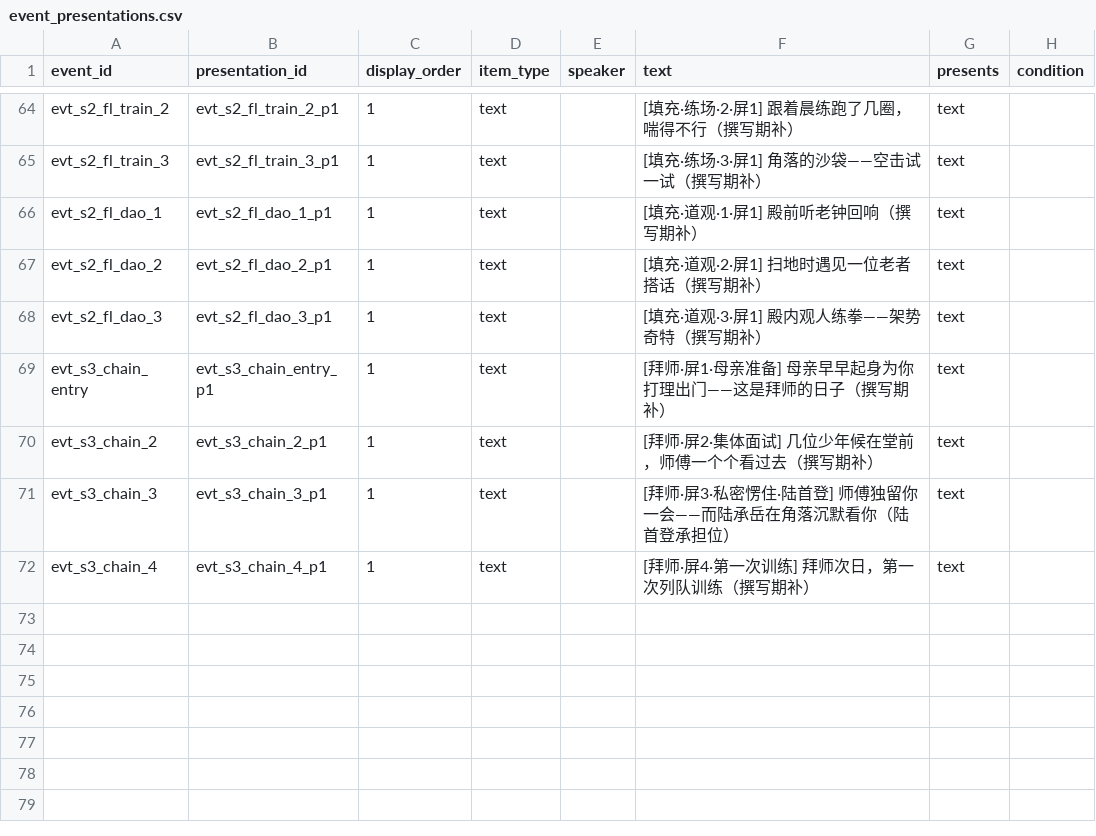
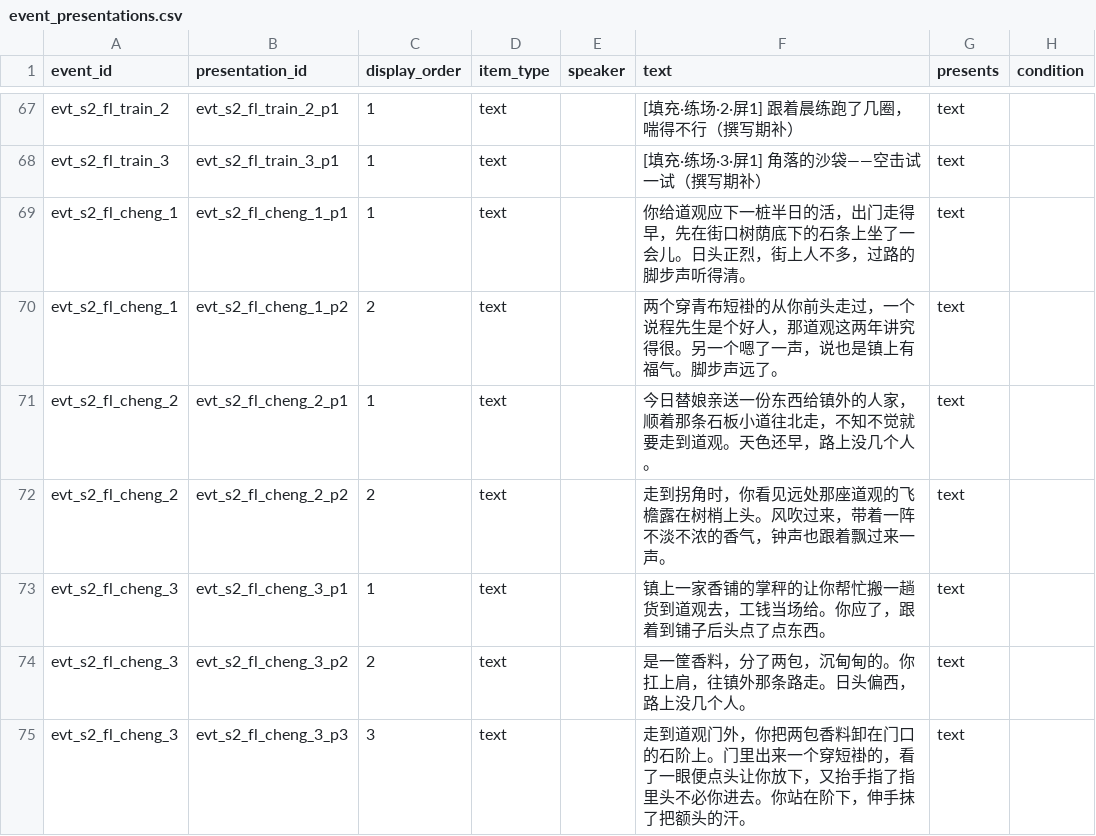
Before and after one commit to lwbiuchsjk/vibeTest, a CSV file: scripts/config/world_event_mvp/event_presentations.csv, drawn as a sheet; only a part is shown, gaps mark what is left out; the shorter side is filled out with more unchanged rows; the diff covers the shown part only.

```diff
--- a/scripts/config/world_event_mvp/event_presentations.csv
+++ b/scripts/config/world_event_mvp/event_presentations.csv
@@ -69,4 +73,8 @@ evt_s2_fl_train_2,evt_s2_fl_train_2_p1,1,text,,[填充·练场·2·屏1] 跟着
 evt_s2_fl_train_3,evt_s2_fl_train_3_p1,1,text,,[填充·练场·3·屏1] 角落的沙袋——空击试一试（撰写期补）,text,
-evt_s2_fl_dao_1,evt_s2_fl_dao_1_p1,1,text,,[填充·道观·1·屏1] 殿前听老钟回响（撰写期补）,text,
-evt_s2_fl_dao_2,evt_s2_fl_dao_2_p1,1,text,,[填充·道观·2·屏1] 扫地时遇见一位老者搭话（撰写期补）,text,
-evt_s2_fl_dao_3,evt_s2_fl_dao_3_p1,1,text,,[填充·道观·3·屏1] 殿内观人练拳——架势奇特（撰写期补）,text,
+evt_s2_fl_cheng_1,evt_s2_fl_cheng_1_p1,1,text,,你给道观应下一桩半日的活，出门走得早，先在街口树荫底下的石条上坐了一会儿。日头正烈，街上人不多，过路的脚步声听得清。,text,
+evt_s2_fl_cheng_1,evt_s2_fl_cheng_1_p2,2,text,,两个穿青布短褂的从你前头走过，一个说程先生是个好人，那道观这两年讲究得很。另一个嗯了一声，说也是镇上有福气。脚步声远了。,text,
+evt_s2_fl_cheng_2,evt_s2_fl_cheng_2_p1,1,text,,今日替娘亲送一份东西给镇外的人家，顺着那条石板小道往北走，不知不觉就要走到道观。天色还早，路上没几个人。,text,
+evt_s2_fl_cheng_2,evt_s2_fl_cheng_2_p2,2,text,,走到拐角时，你看见远处那座道观的飞檐露在树梢上头。风吹过来，带着一阵不淡不浓的香气，钟声也跟着飘过来一声。,text,
+evt_s2_fl_cheng_3,evt_s2_fl_cheng_3_p1,1,text,,镇上一家香铺的掌秤的让你帮忙搬一趟货到道观去，工钱当场给。你应了，跟着到铺子后头点了点东西。,text,
+evt_s2_fl_cheng_3,evt_s2_fl_cheng_3_p2,2,text,,是一筐香料，分了两包，沉甸甸的。你扛上肩，往镇外那条路走。日头偏西，路上没几个人。,text,
+evt_s2_fl_cheng_3,evt_s2_fl_cheng_3_p3,3,text,,走到道观门外，你把两包香料卸在门口的石阶上。门里出来一个穿短褂的，看了一眼便点头让你放下，又抬手指了指里头不必你进去。你站在阶下，伸手抹了把额头的汗。,text,
```
Also changed, not shown: 9 added rows and 2 edited cells elsewhere in this file, scripts/config/world_event_mvp/events.csv, scripts/config/world_event_mvp/option_outcomes.csv, 5 other files.
